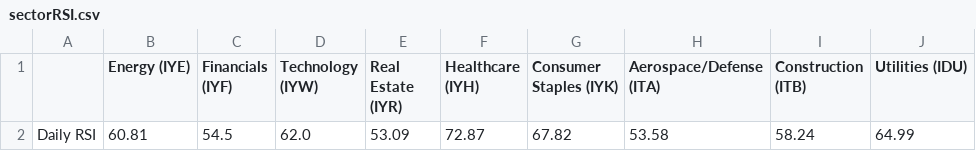
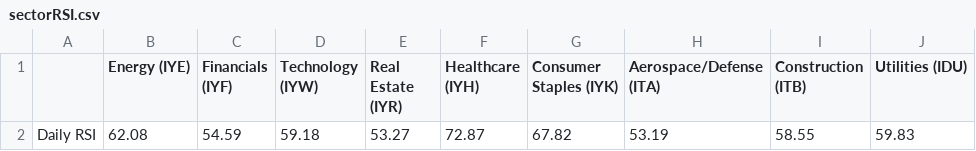
Before and after one commit to swpowell/streamlit-options, a CSV file: data/sectorRSI.csv, drawn as a sheet; only a part is shown; the diff names each change by its address in the sheet, - before the commit and + after, or states it on an @@ line.

Commit message:
RSI update

```diff
--- a/data/sectorRSI.csv
+++ b/data/sectorRSI.csv
-B2 (Energy (IYE)): 60.81
+B2 (Energy (IYE)): 62.08
-C2 (Financials (IYF)): 54.5
+C2 (Financials (IYF)): 54.59
-D2 (Technology (IYW)): 62.0
+D2 (Technology (IYW)): 59.18
-E2 (Real Estate (IYR)): 53.09
+E2 (Real Estate (IYR)): 53.27
-H2 (Aerospace/Defense (ITA)): 53.58
+H2 (Aerospace/Defense (ITA)): 53.19
-I2 (Construction (ITB)): 58.24
+I2 (Construction (ITB)): 58.55
-J2 (Utilities (IDU)): 64.99
+J2 (Utilities (IDU)): 59.83
```
